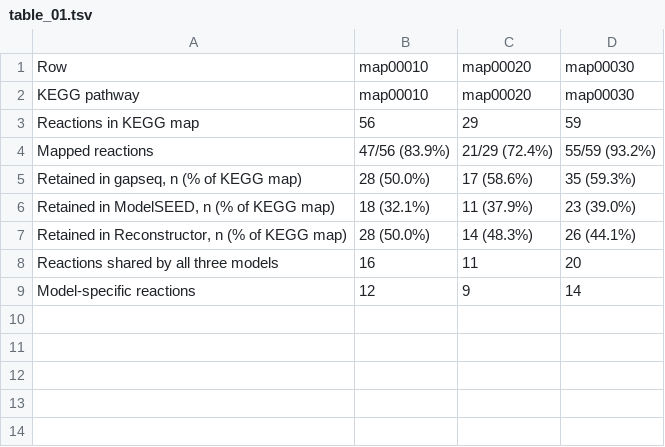
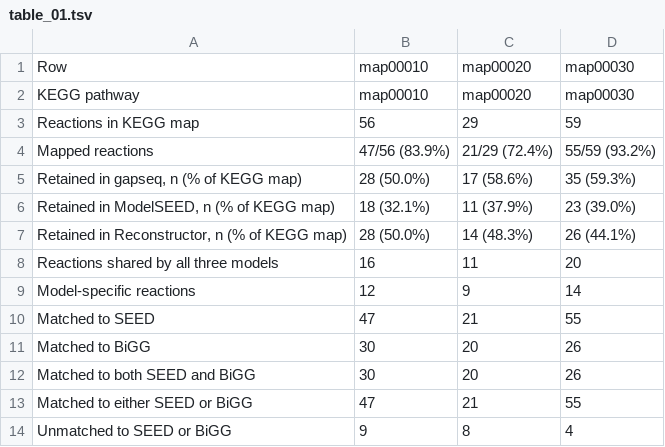
Before and after one commit to mishakula-group/BioEMMA_article, a TSV file: results/table_01/table_01.tsv, drawn as a sheet; the diff names each change by its address in the sheet, - before the commit and + after, or states it on an @@ line.

```diff
--- a/results/table_01/table_01.tsv
+++ b/results/table_01/table_01.tsv
+row 10: Matched to SEED | 47 | 21 | 55
+row 11: Matched to BiGG | 30 | 20 | 26
+row 12: Matched to both SEED and BiGG | 30 | 20 | 26
+row 13: Matched to either SEED or BiGG | 47 | 21 | 55
+row 14: Unmatched to SEED or BiGG | 9 | 8 | 4
```
Also changed, not shown: 13 other files.
